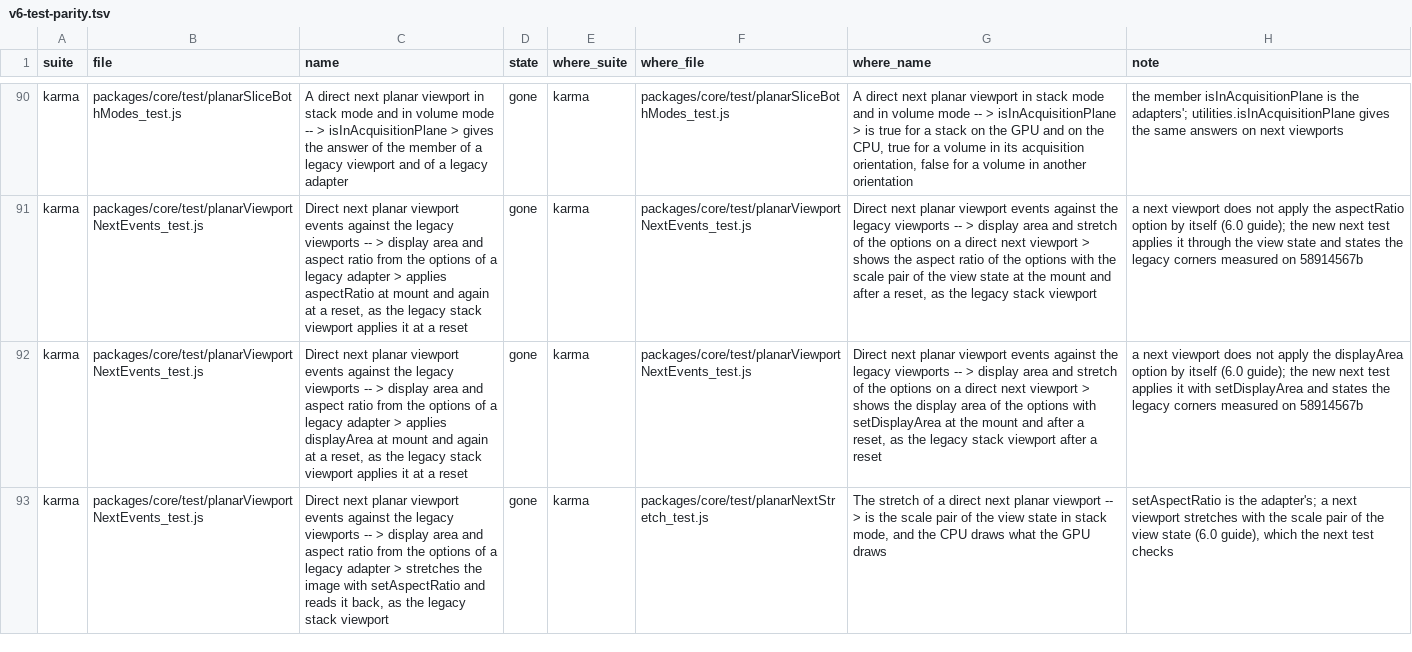
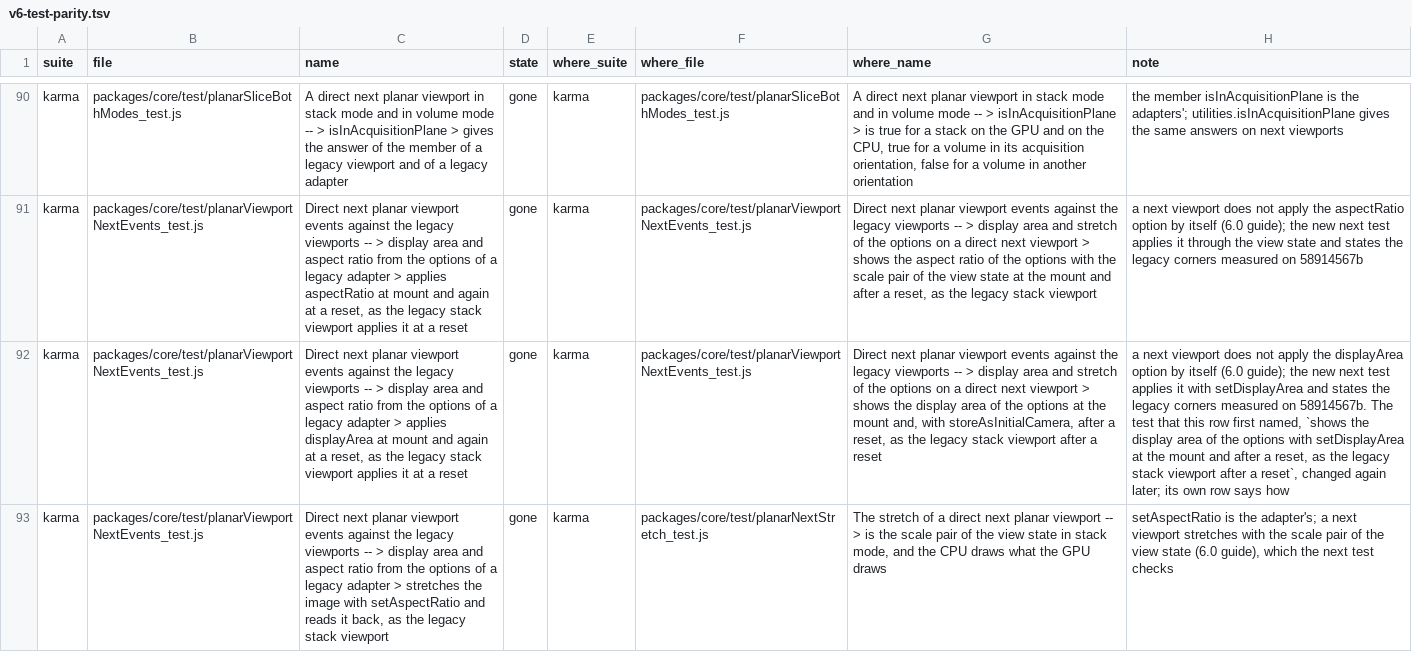
Before and after one commit to cornerstonejs/cornerstone3D, a TSV file: v6-test-parity.tsv, drawn as a sheet; only a part is shown, gaps mark what is left out; the diff covers the shown part only; the diff names each change by its address in the sheet, - before the commit and + after, or states it on an @@ line.

```diff
--- a/v6-test-parity.tsv
+++ b/v6-test-parity.tsv
-G92 (where_name): …the options with setDisplayArea at the mount and after a…
+G92 (where_name): …the options at the mount and, with storeAsInitialCamera, after a…
-H92 (note): …measured on 58914567b
+H92 (note): …measured on 58914567b. The test that this row first named, `shows the display area of the options with setDisplayArea at the mount and after a reset, as the legacy stack viewport after a reset`, changed again later; its own row says how
```
Also changed, not shown: 3 removed rows and 40 edited cells elsewhere in this file, 15 other files.
